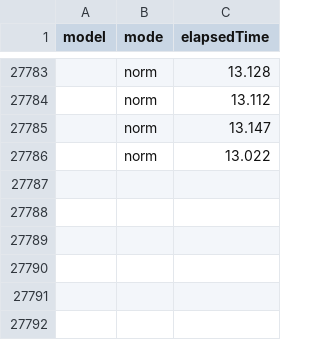
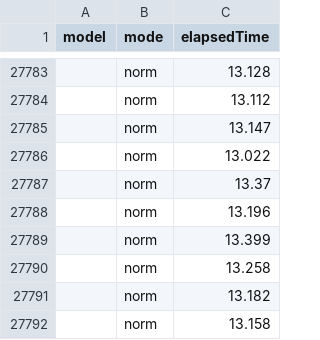
Before and after one commit to MatousAc/qag, a CSV file: data/logs/executionTime.csv, drawn as a sheet; only a part is shown, gaps mark what is left out; the diff names each change by its address in the sheet, - before the commit and + after, or states it on an @@ line.

Commit message:
testing first QA model

```diff
--- a/data/logs/executionTime.csv
+++ b/data/logs/executionTime.csv
+row 27787:  | norm | 13.37
+row 27788:  | norm | 13.196
+row 27789:  | norm | 13.399
+row 27790:  | norm | 13.258
+row 27791:  | norm | 13.182
+row 27792:  | norm | 13.158
```
Also changed, not shown: 6 other files.
